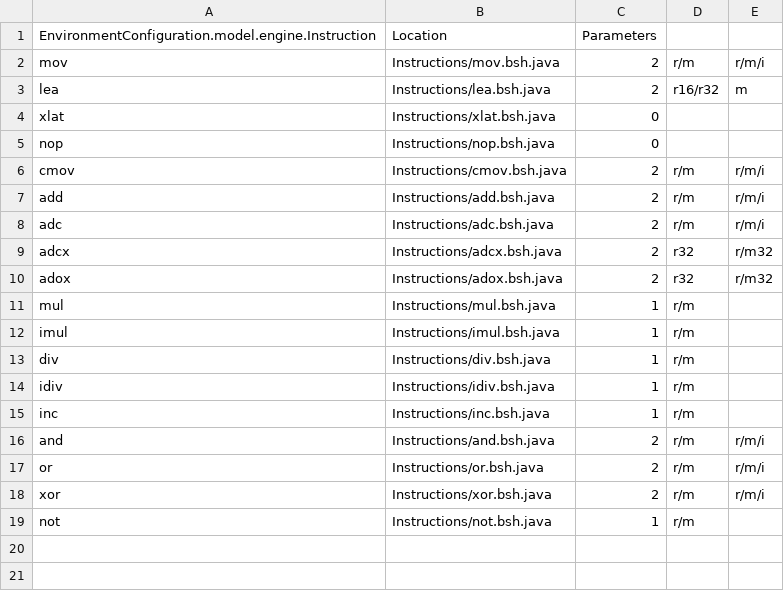
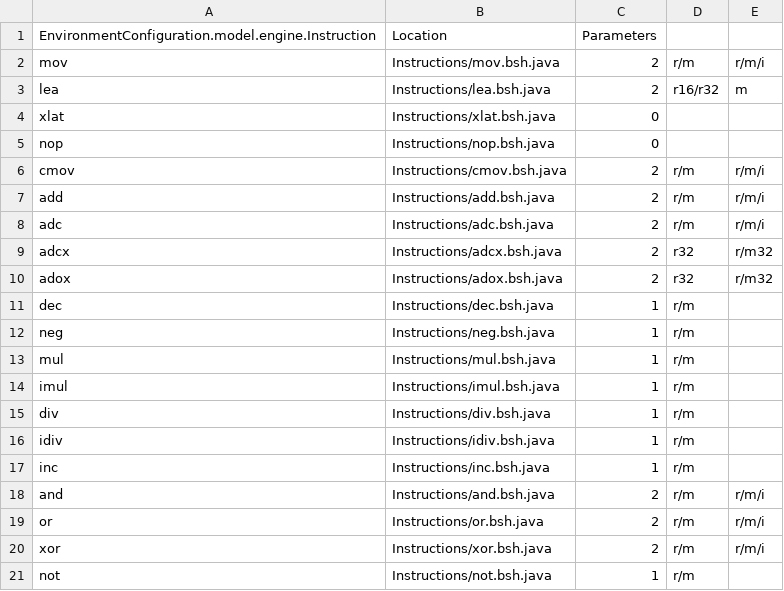
Before and after one commit to thejenigrace/thsst-calvis, a CSV file: Instructions/instruction_list.csv, drawn as a sheet.

Commit message:
Added DEC & NEG Instructions

```diff
--- a/Instructions/instruction_list.csv
+++ b/Instructions/instruction_list.csv
@@ -10,2 +10,4 @@ adcx,Instructions/adcx.bsh.java,2,r32,r/m32
 adox,Instructions/adox.bsh.java,2,r32,r/m32
+dec,Instructions/dec.bsh.java,1,r/m
+neg,Instructions/neg.bsh.java,1,r/m
 mul,Instructions/mul.bsh.java,1,r/m
```
Also changed, not shown: 2 other files.
